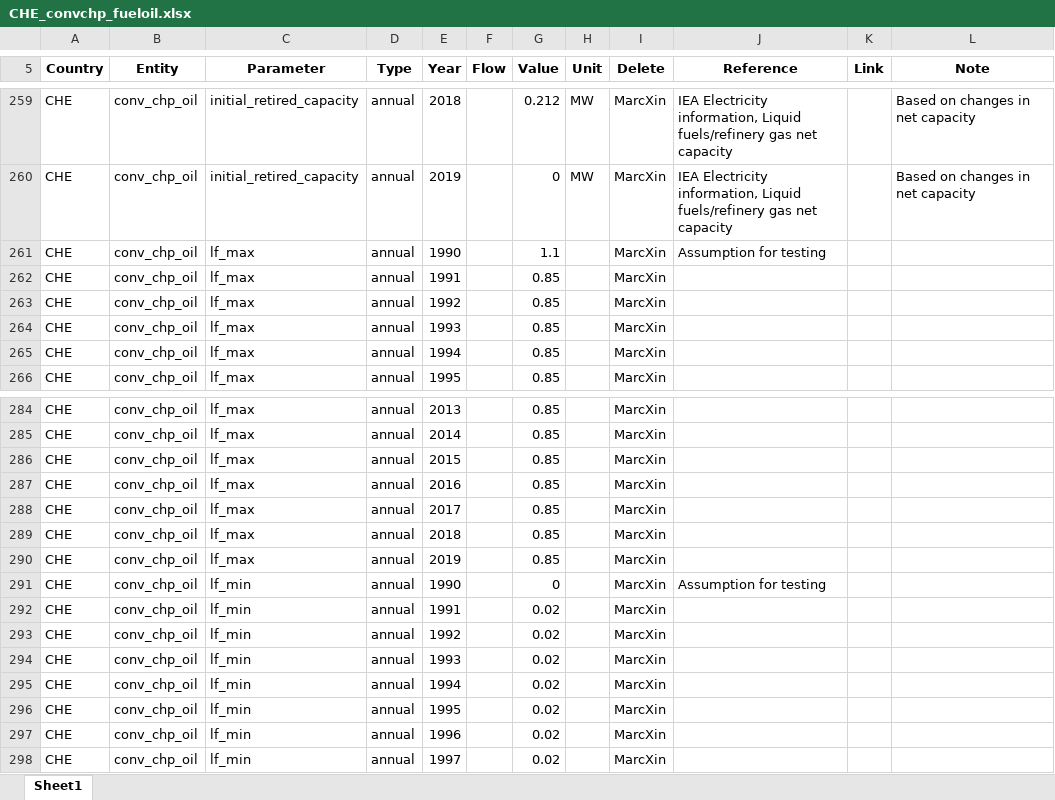
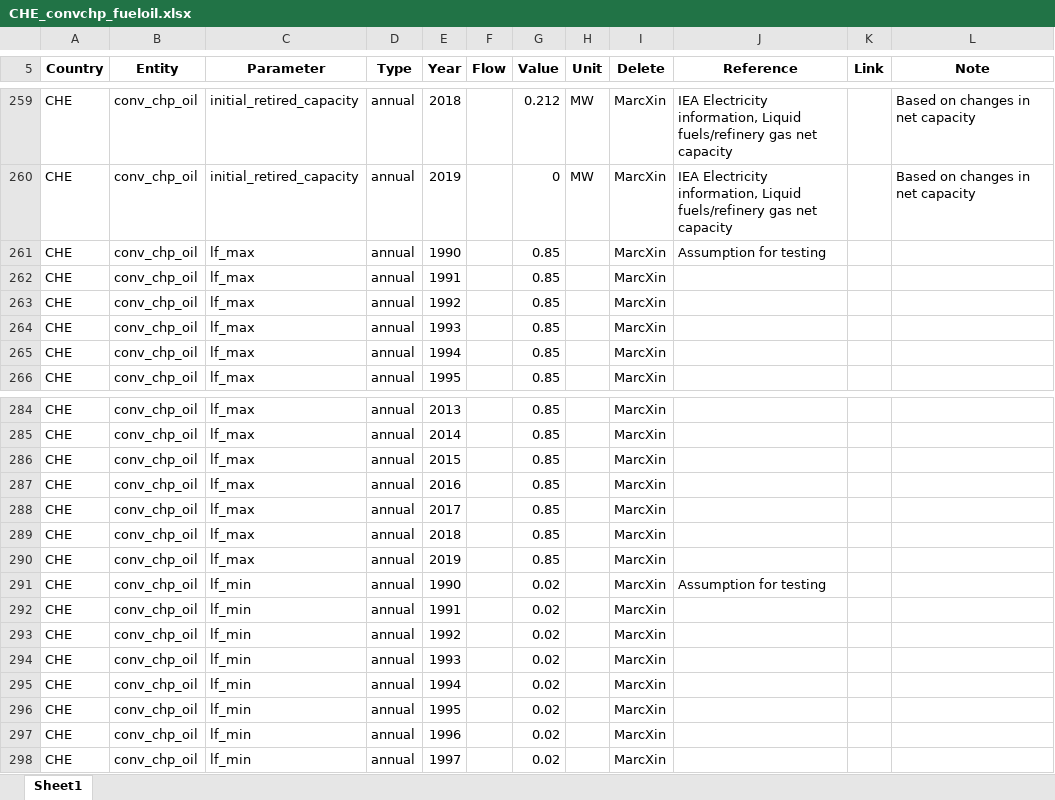
Before and after one commit to irm-codebase/RESTORE, an Excel workbook: data/zenodo/conversion/chp/CHE_convchp_fueloil.xlsx, sheet Sheet1, drawn as a sheet; only a part is shown, gaps mark what is left out; values as stored, in another font and other column widths than the file's, no borders; the diff names each change by its address in the sheet, - before the commit and + after, or states it on an @@ line.

```diff
--- a/data/zenodo/conversion/chp/CHE_convchp_fueloil.xlsx (sheet Sheet1)
+++ b/data/zenodo/conversion/chp/CHE_convchp_fueloil.xlsx (sheet Sheet1)
-G261 (Value): 1.1
+G261 (Value): 0.85
-G291 (Value): 0
+G291 (Value): 0.02
```
Also changed, not shown: data/cnf_files/test.xlsx, data/zenodo/conversion/chp/CHE_convchp_biogas.xlsx, 19 other files.
